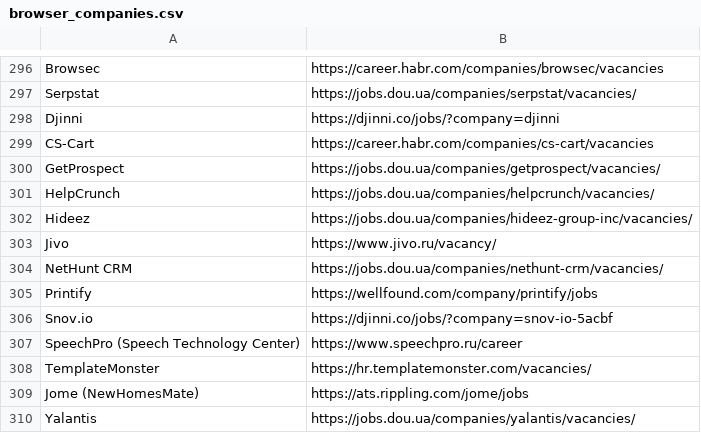
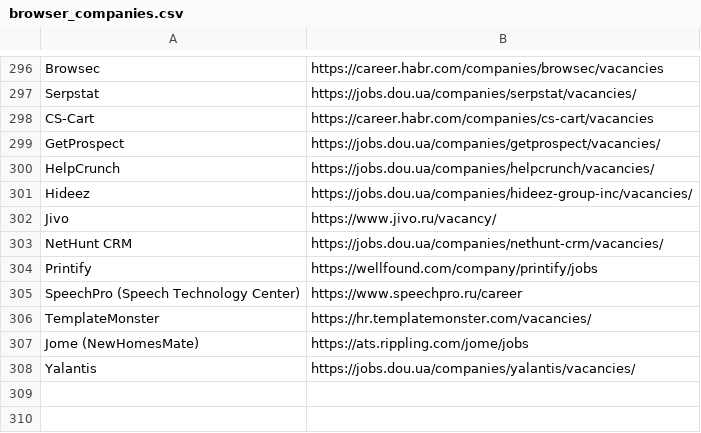
Before and after one commit to soft-triddy/job-watcher, a CSV file: lists/browser_companies.csv, drawn as a sheet; only a part is shown, gaps mark what is left out; the diff names each change by its address in the sheet, - before the commit and + after, or states it on an @@ line.

```diff
--- a/lists/browser_companies.csv
+++ b/lists/browser_companies.csv
-row 298: Djinni | https://djinni.co/jobs/?company=djinni
-row 306: Snov.io | https://djinni.co/jobs/?company=snov-io-5acbf
```
Also changed, not shown: 2 other files.
